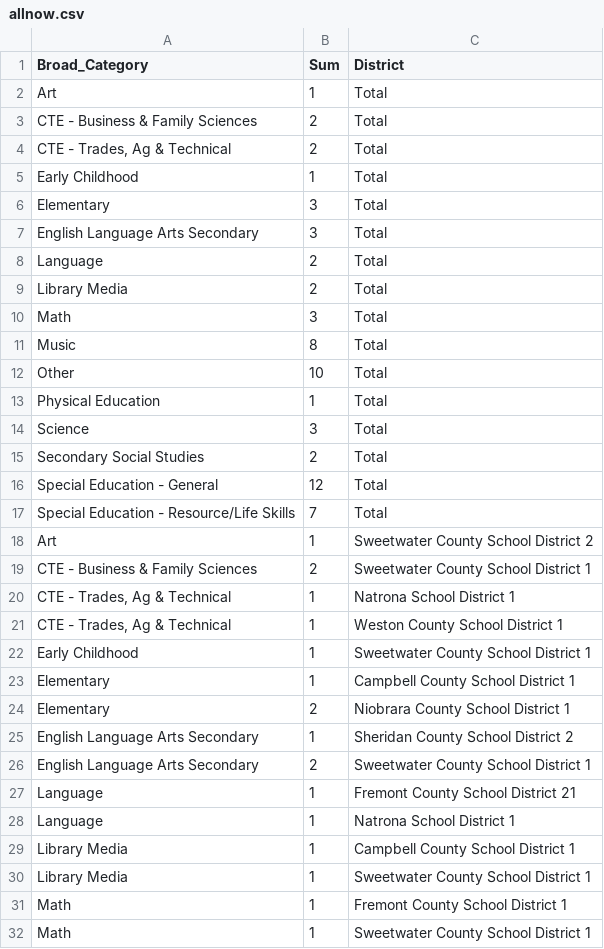
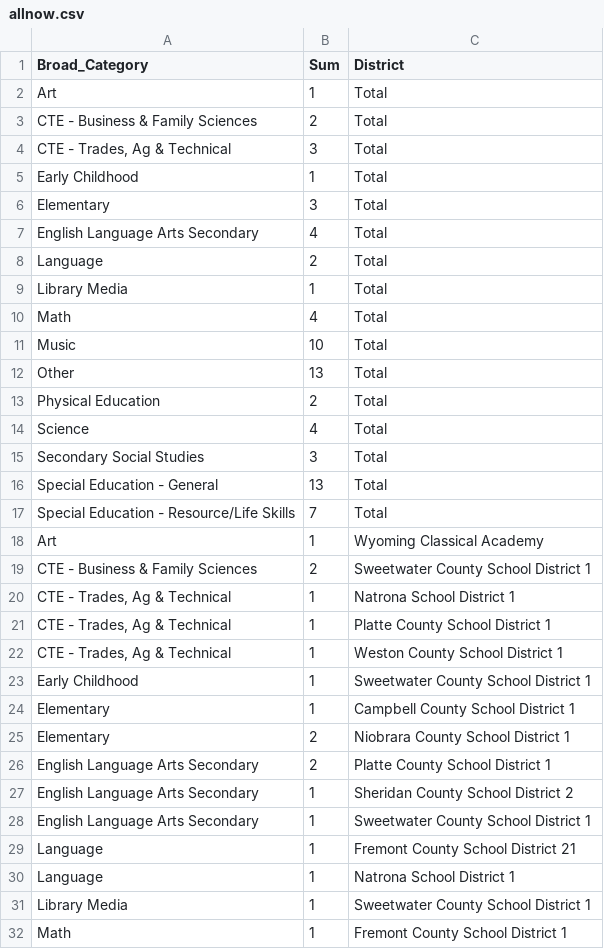
Before and after one commit to bostickmike/Wyoming-Education-Jobs-Dashboard, a CSV file: Wy_Ed_Jobs/allnow.csv, drawn as a sheet; only a part is shown; the shorter side is filled out with more unchanged rows; the diff covers the shown part only.

```diff
--- a/Wy_Ed_Jobs/allnow.csv
+++ b/Wy_Ed_Jobs/allnow.csv
@@ -4 +4 @@
-"CTE - Trades, Ag & Technical","2","Total"
+"CTE - Trades, Ag & Technical",3,"Total"
@@ -7 +7 @@
-"English Language Arts Secondary","3","Total"
+"English Language Arts Secondary",4,"Total"
@@ -9,8 +9,8 @@
-"Library Media","2","Total"
-"Math","3","Total"
-"Music","8","Total"
-"Other","10","Total"
-"Physical Education","1","Total"
-"Science","3","Total"
-"Secondary Social Studies","2","Total"
-"Special Education - General","12","Total"
+"Library Media",1,"Total"
+"Math",4,"Total"
+"Music",10,"Total"
+"Other",13,"Total"
+"Physical Education",2,"Total"
+"Science",4,"Total"
+"Secondary Social Studies",3,"Total"
+"Special Education - General",13,"Total"
@@ -18 +18 @@
-"Art","1","Sweetwater County School District 2"
+"Art",1,"Wyoming Classical Academy"
@@ -20,0 +21 @@
+"CTE - Trades, Ag & Technical",1,"Platte County School District 1"
@@ -24,0 +26 @@
+"English Language Arts Secondary",2,"Platte County School District 1"
@@ -26 +28 @@
-"English Language Arts Secondary","2","Sweetwater County School District 1"
+"English Language Arts Secondary",1,"Sweetwater County School District 1"
@@ -29 +30,0 @@
-"Library Media","1","Campbell County School District 1"
```
Also changed, not shown: 8 added rows and 4 edited cells elsewhere in this file, Wy_Ed_Jobs/allnow_he.csv, Wy_Ed_Jobs/combinedclean.csv, 11 other files.
